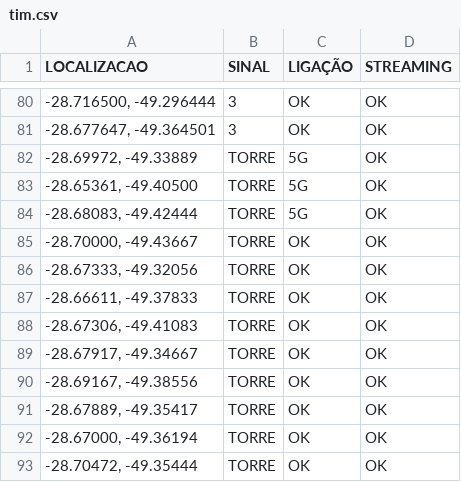
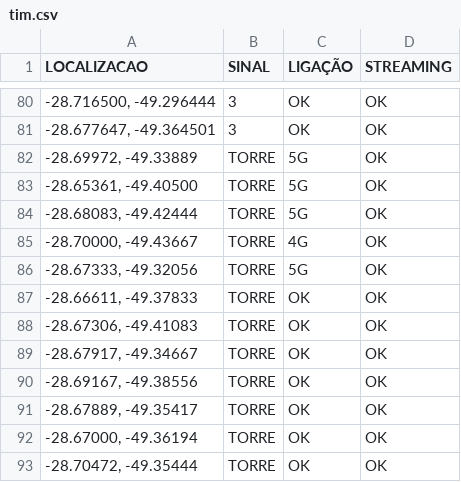
Before and after one commit to rafaelmanarin-network/mapa-cobertura, a CSV file: tim.csv, drawn as a sheet; only a part is shown, gaps mark what is left out.

Commit message:
n8n-May 8, 2026

```diff
--- a/tim.csv
+++ b/tim.csv
@@ -84,4 +84,4 @@
 "-28.68083, -49.42444",TORRE,5G,OK
-"-28.70000, -49.43667",TORRE,OK,OK
-"-28.67333, -49.32056",TORRE,OK,OK
+"-28.70000, -49.43667",TORRE,4G,OK
+"-28.67333, -49.32056",TORRE,5G,OK
 "-28.66611, -49.37833",TORRE,OK,OK
```
